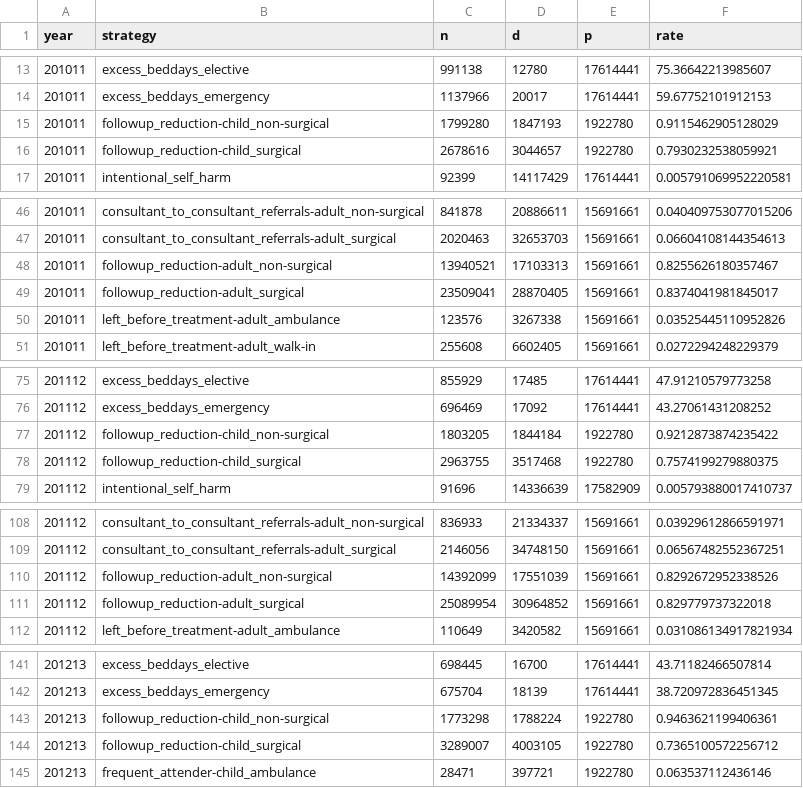
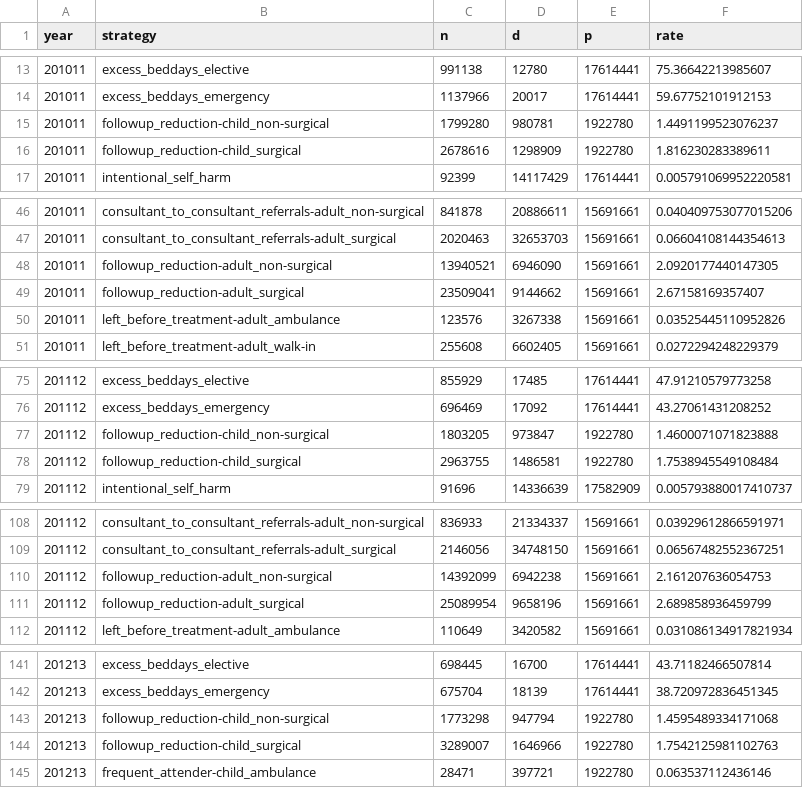
Before and after one commit to The-Strategy-Unit/nhp_elicitation_tool, a CSV file: inst/app/data/trend_data.csv, drawn as a sheet; only a part is shown, gaps mark what is left out; the diff covers the shown part only.

Commit message:
fixes the way that the followup data is created

```diff
--- a/inst/app/data/trend_data.csv
+++ b/inst/app/data/trend_data.csv
@@ -14,4 +14,4 @@ year,strategy,n,d,p,rate
 201011,excess_beddays_emergency,1137966,20017,17614441,59.67752101912153
-201011,followup_reduction-child_non-surgical,1799280,1847193,1922780,0.9115462905128029
-201011,followup_reduction-child_surgical,2678616,3044657,1922780,0.7930232538059921
+201011,followup_reduction-child_non-surgical,1799280,980781,1922780,1.4491199523076237
+201011,followup_reduction-child_surgical,2678616,1298909,1922780,1.816230283389611
 201011,intentional_self_harm,92399,14117429,17614441,0.005791069952220581
@@ -47,4 +47,4 @@ year,strategy,n,d,p,rate
 201011,consultant_to_consultant_referrals-adult_surgical,2020463,32653703,15691661,0.06604108144354613
-201011,followup_reduction-adult_non-surgical,13940521,17103313,15691661,0.8255626180357467
-201011,followup_reduction-adult_surgical,23509041,28870405,15691661,0.8374041981845017
+201011,followup_reduction-adult_non-surgical,13940521,6946090,15691661,2.0920177440147305
+201011,followup_reduction-adult_surgical,23509041,9144662,15691661,2.67158169357407
 201011,left_before_treatment-adult_ambulance,123576,3267338,15691661,0.03525445110952826
@@ -76,4 +76,4 @@ year,strategy,n,d,p,rate
 201112,excess_beddays_emergency,696469,17092,17614441,43.27061431208252
-201112,followup_reduction-child_non-surgical,1803205,1844184,1922780,0.9212873874235422
-201112,followup_reduction-child_surgical,2963755,3517468,1922780,0.7574199279880375
+201112,followup_reduction-child_non-surgical,1803205,973847,1922780,1.4600071071823888
+201112,followup_reduction-child_surgical,2963755,1486581,1922780,1.7538945549108484
 201112,intentional_self_harm,91696,14336639,17582909,0.005793880017410737
@@ -109,4 +109,4 @@ year,strategy,n,d,p,rate
 201112,consultant_to_consultant_referrals-adult_surgical,2146056,34748150,15691661,0.06567482552367251
-201112,followup_reduction-adult_non-surgical,14392099,17551039,15691661,0.8292672952338526
-201112,followup_reduction-adult_surgical,25089954,30964852,15691661,0.829779737322018
+201112,followup_reduction-adult_non-surgical,14392099,6942238,15691661,2.161207636054753
+201112,followup_reduction-adult_surgical,25089954,9658196,15691661,2.689858936459799
 201112,left_before_treatment-adult_ambulance,110649,3420582,15691661,0.031086134917821934
@@ -142,4 +142,4 @@ year,strategy,n,d,p,rate
 201213,excess_beddays_emergency,675704,18139,17614441,38.720972836451345
-201213,followup_reduction-child_non-surgical,1773298,1788224,1922780,0.9463621199406361
-201213,followup_reduction-child_surgical,3289007,4003105,1922780,0.7365100572256712
+201213,followup_reduction-child_non-surgical,1773298,947794,1922780,1.4595489334171068
+201213,followup_reduction-child_surgical,3289007,1646966,1922780,1.7542125981102763
 201213,frequent_attender-child_ambulance,28471,397721,1922780,0.063537112436146
```
Also changed, not shown: 60 edited cells elsewhere in this file, 2 other files.
